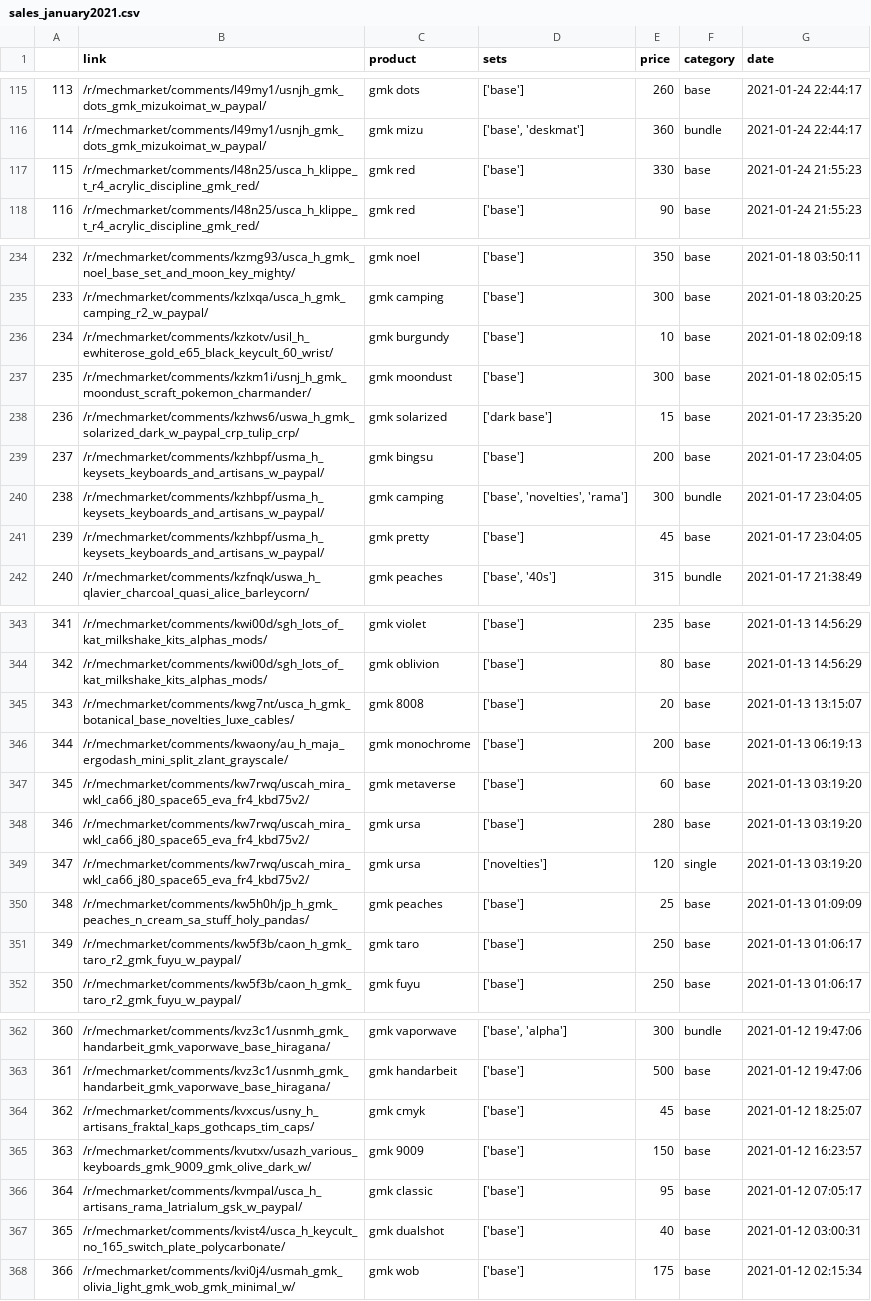
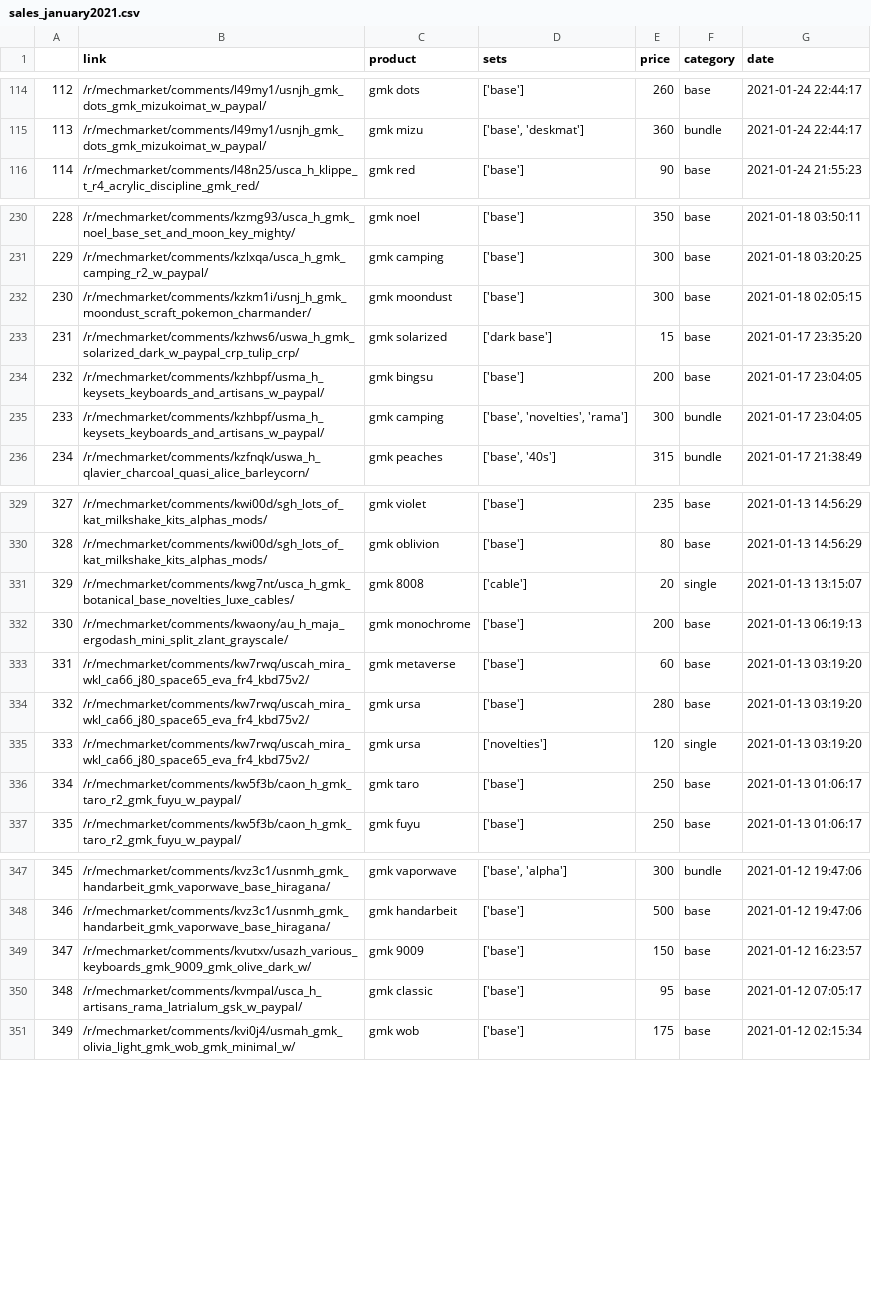
Before and after one commit to 13Ducks/GMKPriceTracker, a CSV file: sales/sales_january2021.csv, drawn as a sheet; only a part is shown, gaps mark what is left out; removed rows and columns are numbered as before the commit, all else as after; the diff covers the shown part only; the diff names each change by its address in the sheet, - before the commit and + after, or states it on an @@ line.

```diff
--- a/sales/sales_january2021.csv
+++ b/sales/sales_january2021.csv
@@ column A renumbered from row 52 down @@
-row 117: 115 | /r/mechmarket/comments/l48n25/usca_h_klippe_t_r4_acrylic_discipline_gmk_red/ | gmk red | ['base'] | 330 | base | 2021-01-24 21:55:23
-row 236: 234 | /r/mechmarket/comments/kzkotv/usil_h_ewhiterose_gold_e65_black_keycult_60_wrist/ | gmk burgundy | ['base'] | 10 | base | 2021-01-18 02:09:18
-row 241: 239 | /r/mechmarket/comments/kzhbpf/usma_h_keysets_keyboards_and_artisans_w_paypal/ | gmk pretty | ['base'] | 45 | base | 2021-01-17 23:04:05
-D331 (sets): ['base']
+D331 (sets): ['cable']
-F331 (category): base
+F331 (category): single
-row 350: 348 | /r/mechmarket/comments/kw5h0h/jp_h_gmk_peaches_n_cream_sa_stuff_holy_pandas/ | gmk peaches | ['base'] | 25 | base | 2021-01-13 01:09:09
-row 364: 362 | /r/mechmarket/comments/kvxcus/usny_h_artisans_fraktal_kaps_gothcaps_tim_caps/ | gmk cmyk | ['base'] | 45 | base | 2021-01-12 18:25:07
-row 367: 365 | /r/mechmarket/comments/kvist4/usca_h_keycult_no_165_switch_plate_polycarbonate/ | gmk dualshot | ['base'] | 40 | base | 2021-01-12 03:00:31
```
Also changed, not shown: 21 removed rows and 6 edited cells elsewhere in this file, sales/sales_august2020.csv, sales/sales_december2020.csv, 14 other files.
